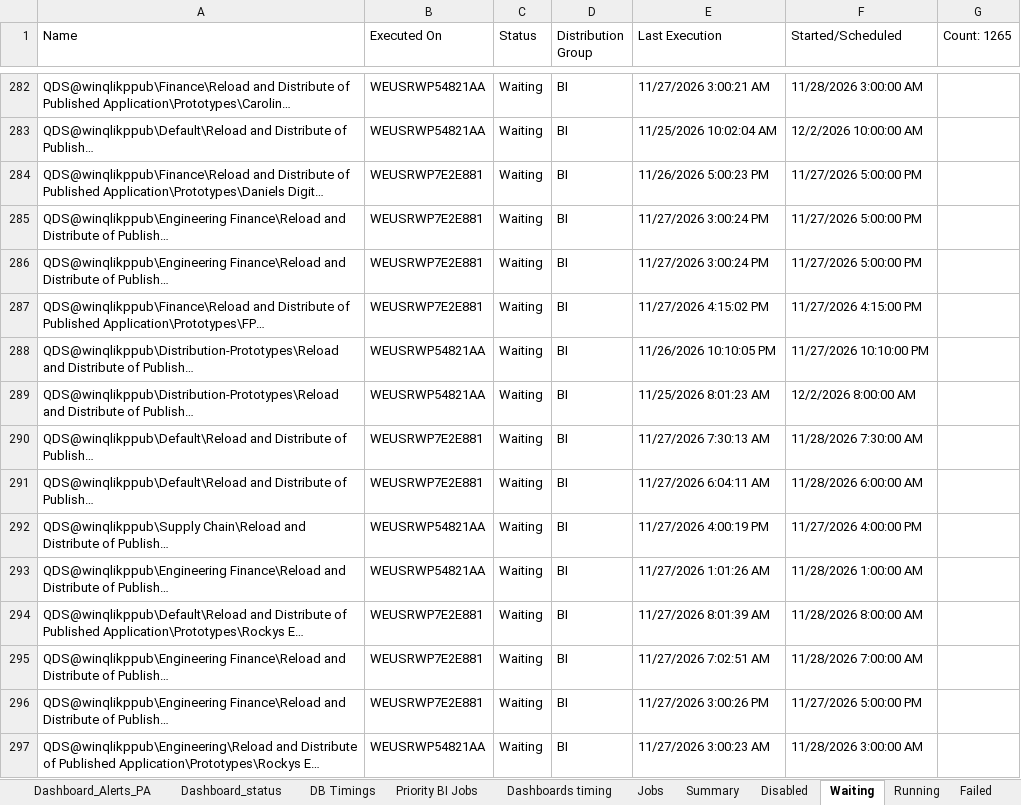
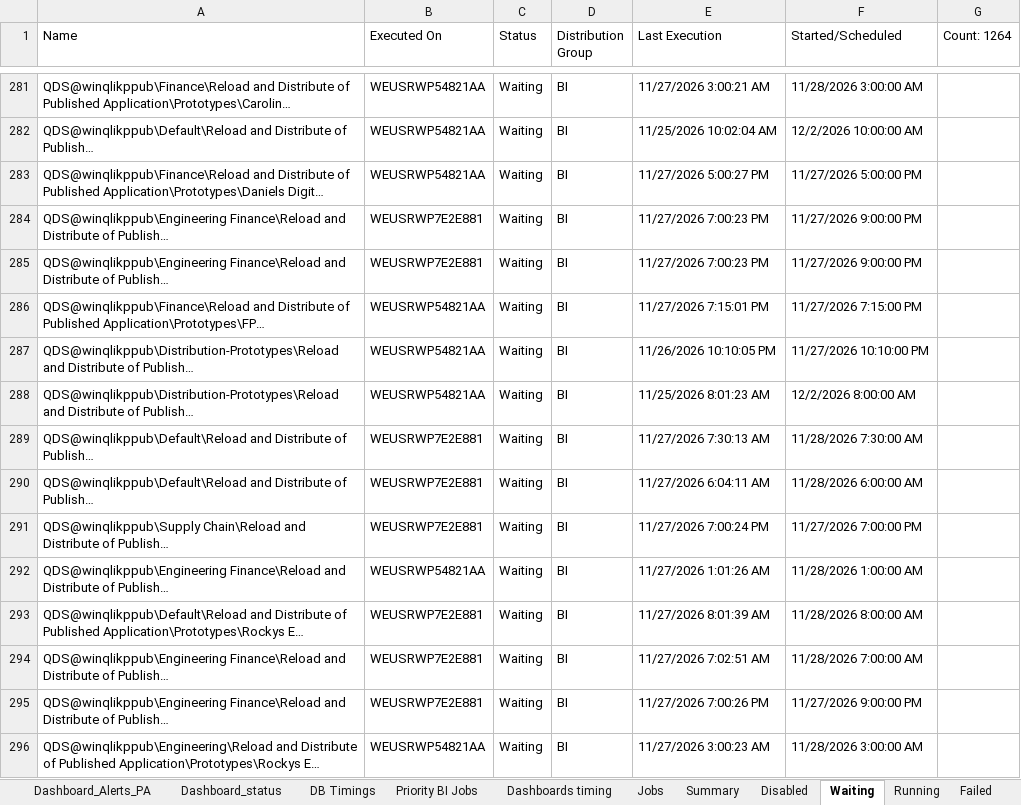
Before and after one commit to warriorcool1213-blip/Wabtec_Qlik_DB-s, an Excel workbook: Expected_sheet.xlsx, sheet Waiting, drawn as a sheet; only a part is shown, gaps mark what is left out; long unchanged cells end in …; values as stored, in another font and other column widths than the file's, no cell formats; addresses are those after the commit; the diff covers the shown part only; the diff names each change by its address in the sheet, - before the commit and + after, or states it on an @@ line.

```diff
--- a/Expected_sheet.xlsx (sheet Waiting)
+++ b/Expected_sheet.xlsx (sheet Waiting)
-G1: Count: 1265
+G1: Count: 1264
-B283 (Executed On): WEUSRWP7E2E881
+B283 (Executed On): WEUSRWP54821AA
-E283 (Last Execution): 11/26/2026 5:00:23 PM
+E283 (Last Execution): 11/27/2026 5:00:27 PM
-E284:E285 (Last Execution): 11/27/2026 3:00:24 PM
+E284:E285 (Last Execution): 11/27/2026 7:00:23 PM
-F284:F285 (Started/Scheduled): 11/27/2026 5:00:00 PM
+F284:F285 (Started/Scheduled): 11/27/2026 9:00:00 PM
-B286 (Executed On): WEUSRWP7E2E881
+B286 (Executed On): WEUSRWP54821AA
-E286 (Last Execution): 11/27/2026 4:15:02 PM
+E286 (Last Execution): 11/27/2026 7:15:01 PM
-F286 (Started/Scheduled): 11/27/2026 4:15:00 PM
+F286 (Started/Scheduled): 11/27/2026 7:15:00 PM
-B291 (Executed On): WEUSRWP54821AA
+B291 (Executed On): WEUSRWP7E2E881
-E291 (Last Execution): 11/27/2026 4:00:19 PM
+E291 (Last Execution): 11/27/2026 7:00:24 PM
-F291 (Started/Scheduled): 11/27/2026 4:00:00 PM
+F291 (Started/Scheduled): 11/27/2026 7:00:00 PM
-E295 (Last Execution): 11/27/2026 3:00:26 PM
+E295 (Last Execution): 11/27/2026 7:00:26 PM
-F295 (Started/Scheduled): 11/27/2026 5:00:00 PM
+F295 (Started/Scheduled): 11/27/2026 9:00:00 PM
```
Also changed, not shown: 9 added rows, 10 removed rows and 468 edited cells elsewhere in this sheet, sheet Jobs, sheet Summary, sheet Running, sheet Dashboard_status, sheet DB Timings, sheet Dashboard_Alerts_PA, 3 more sheets, cell formats.
